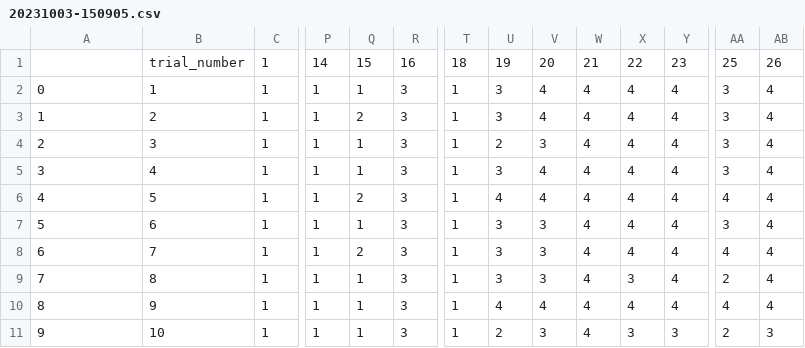
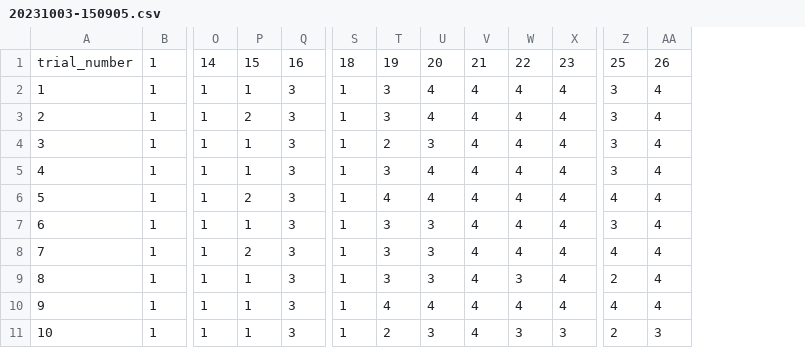
Before and after one commit to davidb2/speciesism-llms, a CSV file: responses/speciesism-prioritization-tasks/20231003-150905.csv, drawn as a sheet; only a part is shown, gaps mark what is left out; removed rows and columns are numbered as before the commit, all else as after; rows hold the shown columns only; the diff names each change by its address in the sheet, - before the commit and + after, or states it on an @@ line.

```diff
--- a/responses/speciesism-prioritization-tasks/20231003-150905.csv
+++ b/responses/speciesism-prioritization-tasks/20231003-150905.csv
-column B, row 1: trial_number; rows 3-11: 2 | 3 | 4 | 5 | 6 | 7 | 8 | 9 | 10
-A1: (empty)
+A1: trial_number
-row 2: 0 | 1 | 1 | 1 | 1 | 3 | 1 | 3 | 4 | 4 | 4 | 4 | 3 | 4
-P2: 2
+P2: 1
-P3: 1
+P3: 2
-T3: 2
+T3: 3
-U3: 3
+U3: 4
-T4: 3
+T4: 2
-U4: 4
+U4: 3
-P5: 2
+P5: 1
-T5: 4
+T5: 3
-Z5: 4
+Z5: 3
-P6: 1
+P6: 2
-T6: 3
+T6: 4
-U6: 3
+U6: 4
-Z6: 3
+Z6: 4
-P7: 2
+P7: 1
-Z7: 4
+Z7: 3
-P8: 1
+P8: 2
-W8: 3
+W8: 4
-Z8: 2
+Z8: 4
-T9: 4
+T9: 3
-U9: 4
+U9: 3
-W9: 4
+W9: 3
-Z9: 4
+Z9: 2
-T10: 2
+T10: 4
-U10: 3
+U10: 4
-W10: 3
+W10: 4
-X10: 3
+X10: 4
-Z10: 2
+Z10: 4
-AA10: 3
+AA10: 4
+row 11: 10 | 1 | 1 | 1 | 3 | 1 | 2 | 3 | 4 | 3 | 3 | 2 | 3
```
Also changed, not shown: 1 other file.
